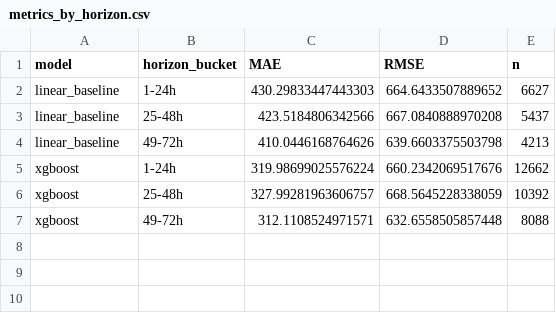
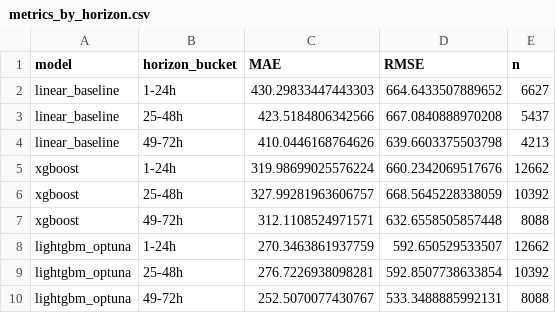
Before and after one commit to DhruvilMehta07/Renewable-Forecast-Platform, a CSV file: docs/eda/metrics_by_horizon.csv, drawn as a sheet.

Commit message:
Add tuned LightGBM forecasting model

```diff
--- a/docs/eda/metrics_by_horizon.csv
+++ b/docs/eda/metrics_by_horizon.csv
@@ -7 +7,4 @@ xgboost,25-48h,327.99281963606757,668.5645228338059,10392
 xgboost,49-72h,312.1108524971571,632.6558505857448,8088
+lightgbm_optuna,1-24h,270.3463861937759,592.650529533507,12662
+lightgbm_optuna,25-48h,276.7226938098281,592.8507738633854,10392
+lightgbm_optuna,49-72h,252.5070077430767,533.3488885992131,8088
```
Also changed, not shown: docs/eda/metrics_comparison.csv, 15 other files.
